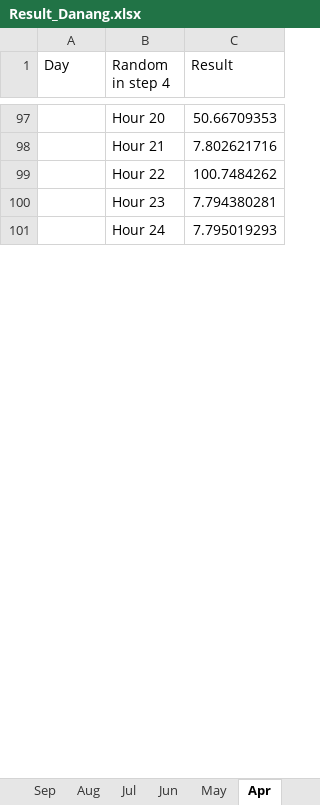
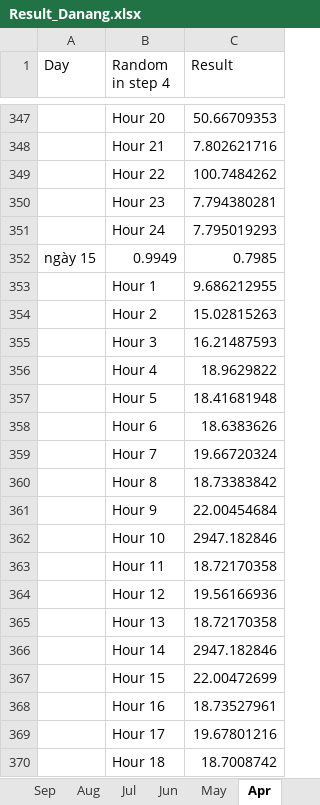
Before and after one commit to sicay1/QuangMayConsole, an Excel workbook: QuangMay/bin/Debug/Result/Result_Danang.xlsx, sheet Apr, drawn as a sheet; only a part is shown, gaps mark what is left out; values as stored, in another font and other column widths than the file's, no borders; the diff covers the shown part only; the diff names each change by its address in the sheet, - before the commit and + after, or states it on an @@ line.

```diff
--- a/QuangMay/bin/Debug/Result/Result_Danang.xlsx (sheet Apr)
+++ b/QuangMay/bin/Debug/Result/Result_Danang.xlsx (sheet Apr)
+row 352: ngày 15 | 0.9949 | 0.7985
+row 353:  | Hour 1 | 9.686212955
+row 354:  | Hour 2 | 15.02815263
+row 355:  | Hour 3 | 16.21487593
+row 356:  | Hour 4 | 18.9629822
+row 357:  | Hour 5 | 18.41681948
+row 358:  | Hour 6 | 18.6383626
+row 359:  | Hour 7 | 19.66720324
+row 360:  | Hour 8 | 18.73383842
+row 361:  | Hour 9 | 22.00454684
+row 362:  | Hour 10 | 2947.182846
+row 363:  | Hour 11 | 18.72170358
+row 364:  | Hour 12 | 19.56166936
+row 365:  | Hour 13 | 18.72170358
+row 366:  | Hour 14 | 2947.182846
+row 367:  | Hour 15 | 22.00472699
+row 368:  | Hour 16 | 18.73527961
+row 369:  | Hour 17 | 19.67801216
+row 370:  | Hour 18 | 18.7008742
```
Also changed, not shown: 344 added rows, 363 removed rows, 216 moved rows and 6 edited cells elsewhere in this sheet, sheet Sep, sheet May, sheet Jul, sheet Oct, sheet Mar, sheet Nov, 5 more sheets, QuangMay/bin/Debug/Result/Result_TP. HCM.xlsx, QuangMay/bin/Release/Result/Result_Danang.xlsx, 49 other files.
